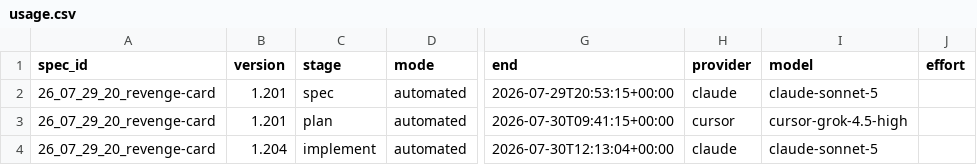
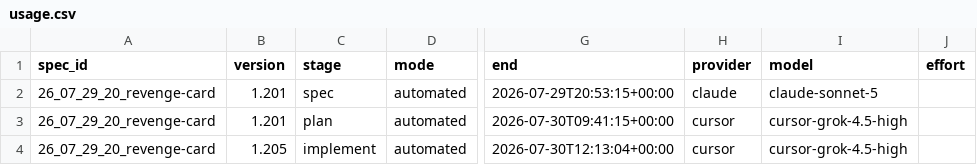
Before and after one commit to KonH/GlobalStrategy, a CSV file: Docs/Specs/26_07_29_20_revenge-card/usage.csv, drawn as a sheet; only a part is shown, gaps mark what is left out; the diff names each change by its address in the sheet, - before the commit and + after, or states it on an @@ line.

```diff
--- a/Docs/Specs/26_07_29_20_revenge-card/usage.csv
+++ b/Docs/Specs/26_07_29_20_revenge-card/usage.csv
-B4 (version): 1.204
+B4 (version): 1.205
-H4 (provider): claude
+H4 (provider): cursor
-I4 (model): claude-sonnet-5
+I4 (model): cursor-grok-4.5-high
```
Also changed, not shown: Docs/Specs/26_08_03_13_war-result-preview/usage.csv, Docs/Specs/26_08_07_08_country-destroy-logic/usage.csv, 5 other files.
